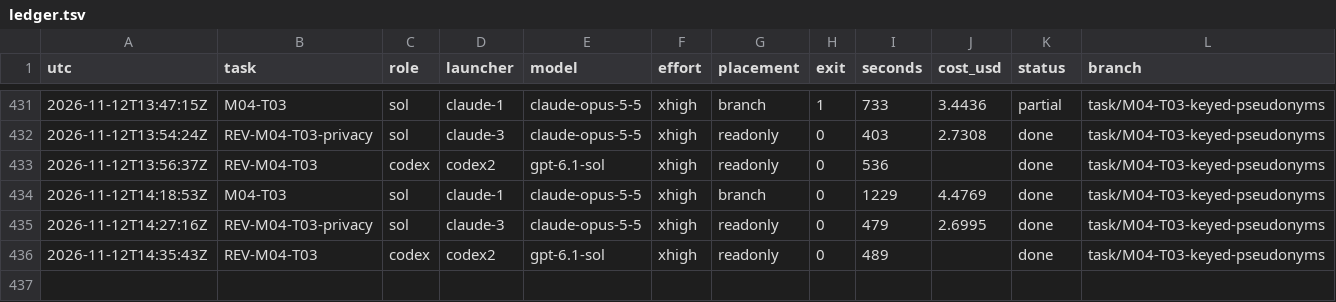
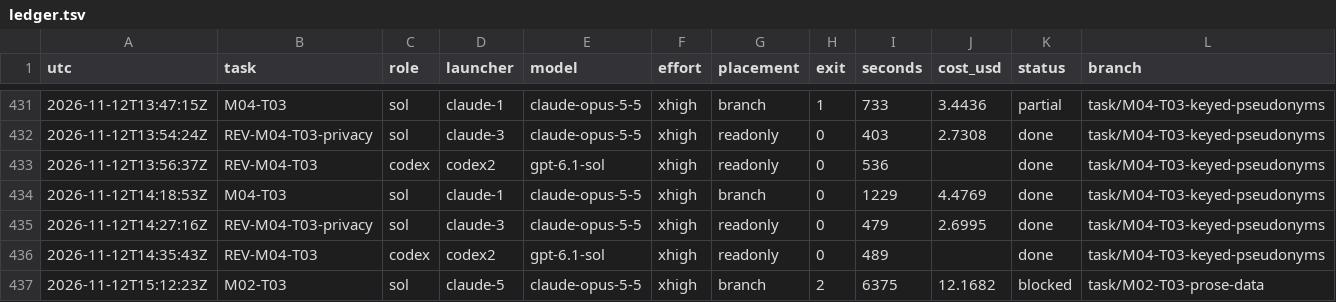
Before and after one commit to magrathean-uk/auditex, a TSV file: .plan/work/ledger.tsv, drawn as a sheet; only a part is shown, gaps mark what is left out; the diff names each change by its address in the sheet, - before the commit and + after, or states it on an @@ line.

Commit message:
chore(plan): checkpoint 35% M02-explainer-data-and-judging
M02-T03 blocked with 785 checked rows staged; claude-N quiet for the clean-dev window

```diff
--- a/.plan/work/ledger.tsv
+++ b/.plan/work/ledger.tsv
+row 437: 2026-11-12T15:12:23Z | M02-T03 | sol | claude-5 | claude-opus-5-5 | xhigh | branch | 2 | 6375 | 12.1682 | blocked | task/M02-T03-prose-data
```
Also changed, not shown: 2 other files.
